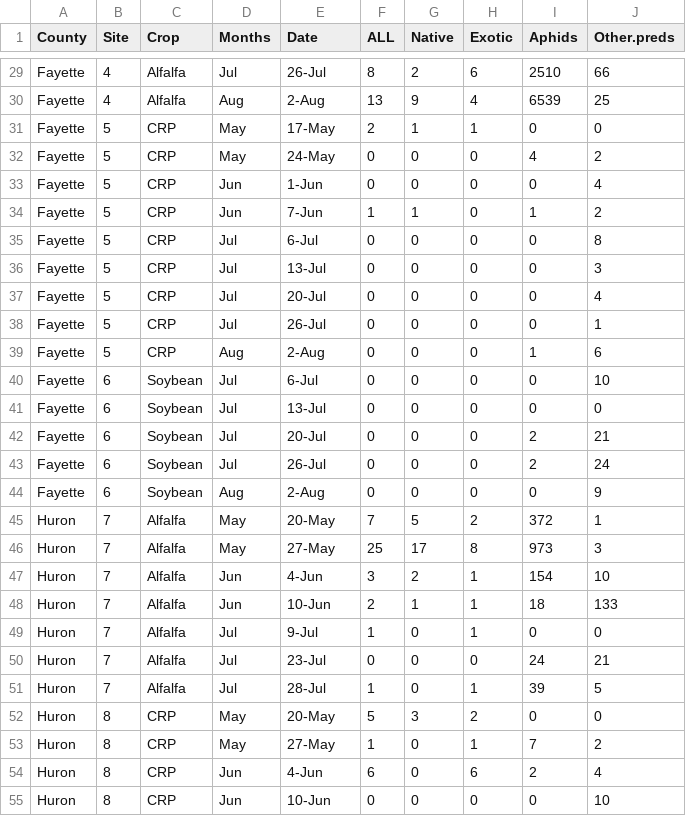
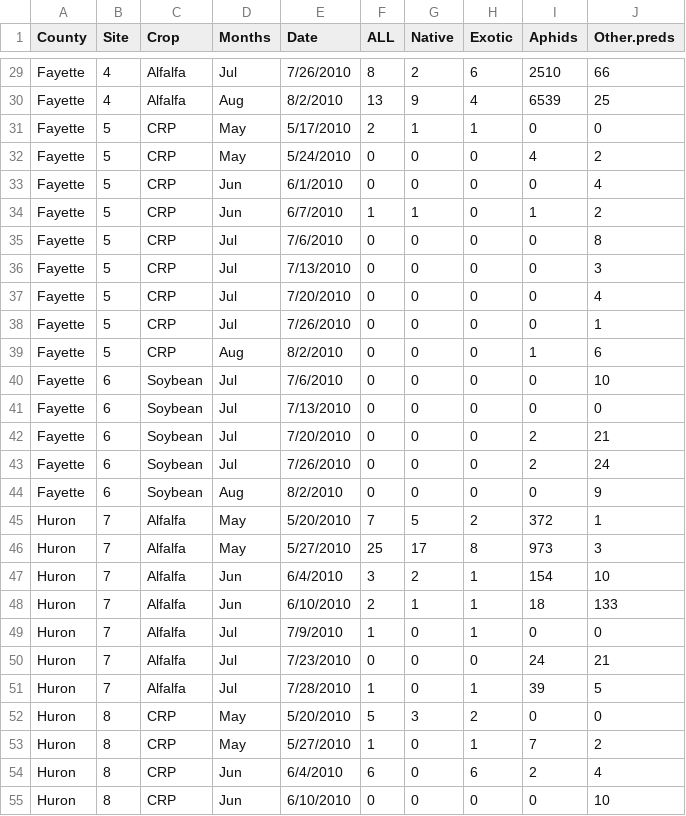
Before and after one commit to kiperry/LadyBeetle_SEM, a CSV file: Sweeps.2010.plotsCombined.csv, drawn as a sheet; only a part is shown, gaps mark what is left out; the diff covers the shown part only; the diff names each change by its address in the sheet, - before the commit and + after, or states it on an @@ line.

```diff
--- a/Sweeps.2010.plotsCombined.csv
+++ b/Sweeps.2010.plotsCombined.csv
-E29 (Date): 26-Jul
+E29 (Date): 7/26/2010
-E30 (Date): 2-Aug
+E30 (Date): 8/2/2010
-E31 (Date): 17-May
+E31 (Date): 5/17/2010
-E32 (Date): 24-May
+E32 (Date): 5/24/2010
-E33 (Date): 1-Jun
+E33 (Date): 6/1/2010
-E34 (Date): 7-Jun
+E34 (Date): 6/7/2010
-E35 (Date): 6-Jul
+E35 (Date): 7/6/2010
-E36 (Date): 13-Jul
+E36 (Date): 7/13/2010
-E37 (Date): 20-Jul
+E37 (Date): 7/20/2010
-E38 (Date): 26-Jul
+E38 (Date): 7/26/2010
-E39 (Date): 2-Aug
+E39 (Date): 8/2/2010
-E40 (Date): 6-Jul
+E40 (Date): 7/6/2010
-E41 (Date): 13-Jul
+E41 (Date): 7/13/2010
-E42 (Date): 20-Jul
+E42 (Date): 7/20/2010
-E43 (Date): 26-Jul
+E43 (Date): 7/26/2010
-E44 (Date): 2-Aug
+E44 (Date): 8/2/2010
-E45 (Date): 20-May
+E45 (Date): 5/20/2010
-E46 (Date): 27-May
+E46 (Date): 5/27/2010
-E47 (Date): 4-Jun
+E47 (Date): 6/4/2010
-E48 (Date): 10-Jun
+E48 (Date): 6/10/2010
-E49 (Date): 9-Jul
+E49 (Date): 7/9/2010
-E50 (Date): 23-Jul
+E50 (Date): 7/23/2010
-E51 (Date): 28-Jul
+E51 (Date): 7/28/2010
-E52 (Date): 20-May
+E52 (Date): 5/20/2010
-E53 (Date): 27-May
+E53 (Date): 5/27/2010
-E54 (Date): 4-Jun
+E54 (Date): 6/4/2010
-E55 (Date): 10-Jun
+E55 (Date): 6/10/2010
```
Also changed, not shown: 149 edited cells elsewhere in this file, 2 other files.
